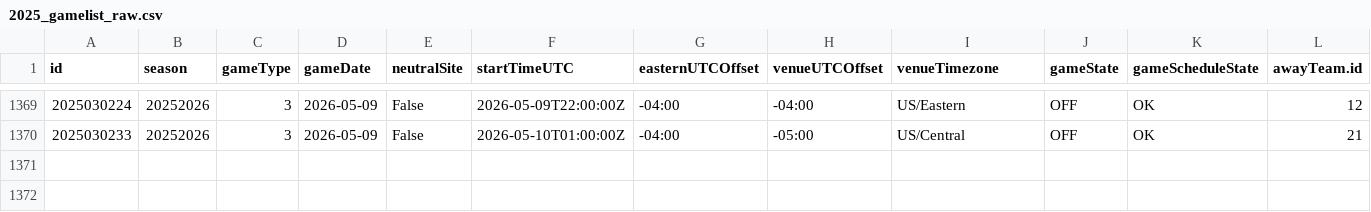
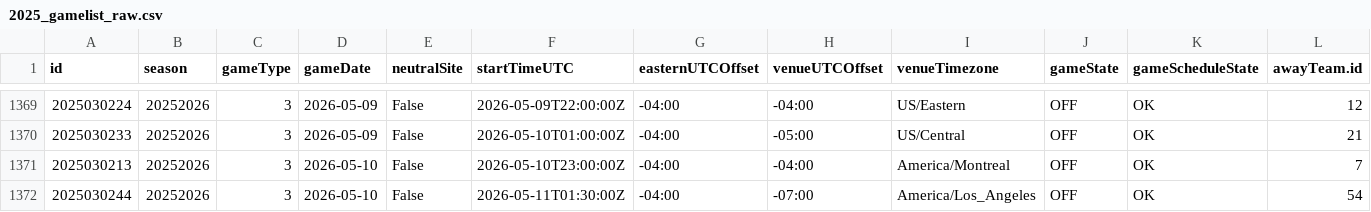
Before and after one commit to justinjjlee/NHL-Analytics, a CSV file: latest/box/2025_gamelist_raw.csv, drawn as a sheet; only a part is shown, gaps mark what is left out; rows hold the shown columns only; the diff names each change by its address in the sheet, - before the commit and + after, or states it on an @@ line.

```diff
--- a/latest/box/2025_gamelist_raw.csv
+++ b/latest/box/2025_gamelist_raw.csv
+row 1371: 2025030213 | 20252026 | 3 | 2026-05-10 | False | 2026-05-10T23:00:00Z | -04:00 | -04:00 | America/Montreal | OFF | OK | 7
+row 1372: 2025030244 | 20252026 | 3 | 2026-05-10 | False | 2026-05-11T01:30:00Z | -04:00 | -07:00 | America/Los_Angeles | OFF | OK | 54
```
Also changed, not shown: latest/box/2025_box.csv, latest/box/2025_box_gameStats.csv, 6 other files.
